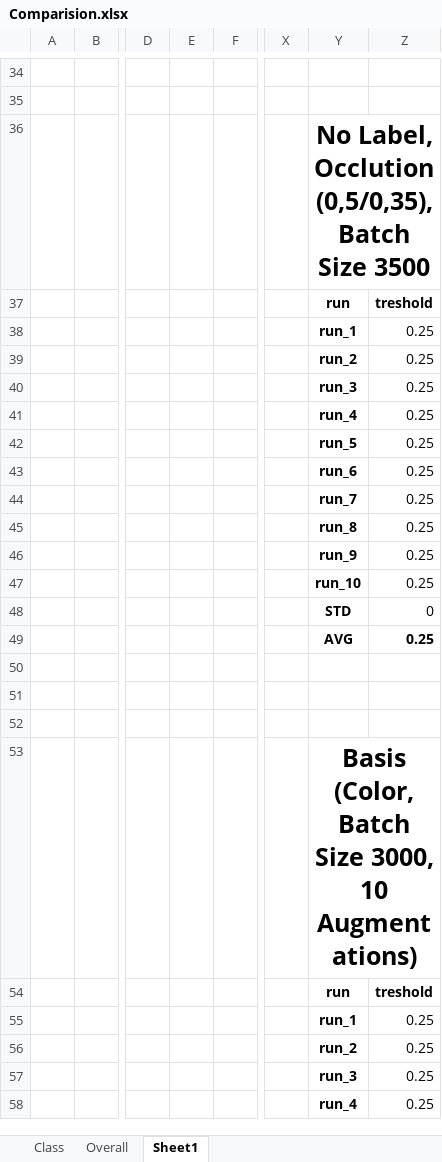
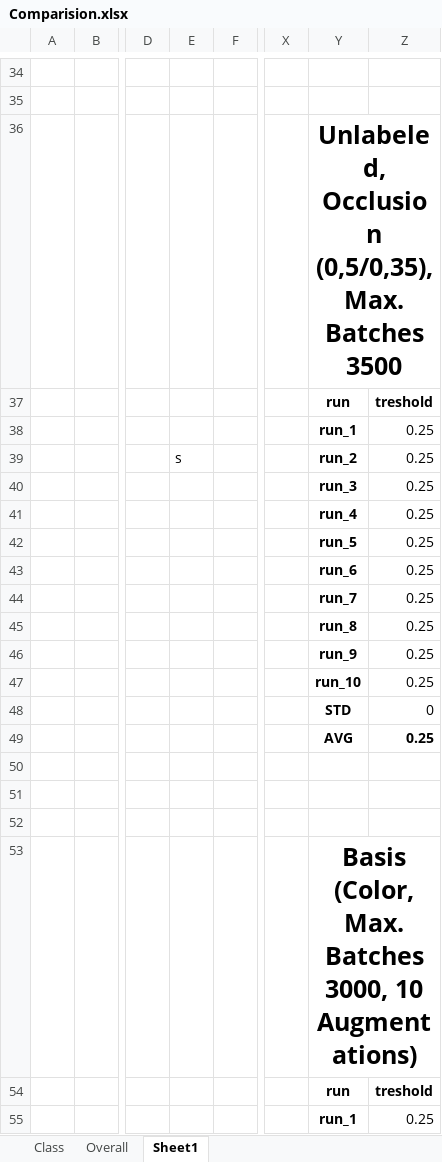
Before and after one commit to pineappledafruitdude/AISSCV_results, an Excel workbook: Comparision.xlsx, sheet Sheet1, drawn as a sheet; only a part is shown, gaps mark what is left out; the shorter side is filled out with more unchanged rows; values as stored, in another font and other column widths than the file's, no borders; the diff covers the shown part only; the diff names each change by its address in the sheet, - before the commit and + after, or states it on an @@ line.

```diff
--- a/Comparision.xlsx (sheet Sheet1)
+++ b/Comparision.xlsx (sheet Sheet1)
-Y36: No Label, Occlution (0,5/0,35), Batch Size 3500
+Y36: Unlabeled, Occlusion (0,5/0,35), Max. Batches 3500
-E39: (empty)
+E39: s
-Y53: Basis (Color, Batch Size 3000, 10…
+Y53: Basis (Color, Max. Batches 3000, 10…
```
Also changed, not shown: 9 edited cells elsewhere in this sheet.
